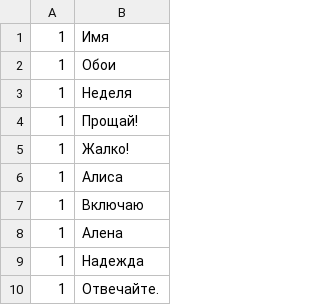
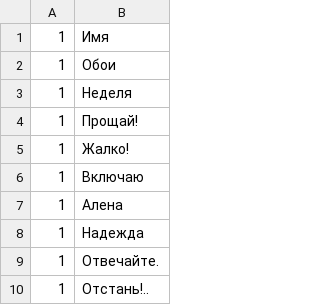
Before and after one commit to aconeil/Readability, a TSV file: sentences/ru.tsv, drawn as a sheet; only a part is shown; the shorter side is filled out with more unchanged rows; the diff covers the shown part only; the diff names each change by its address in the sheet, - before the commit and + after, or states it on an @@ line.

```diff
--- a/sentences/ru.tsv
+++ b/sentences/ru.tsv
-row 6: 1 | Алиса
```
Also changed, not shown: 60 removed rows elsewhere in this file, 2 other files.
